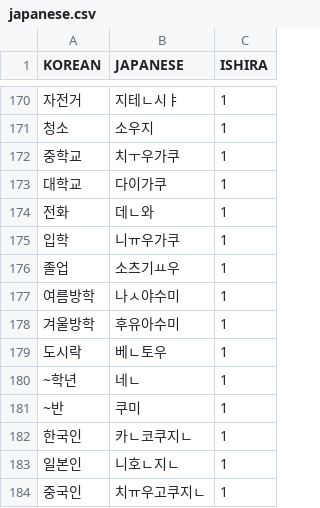
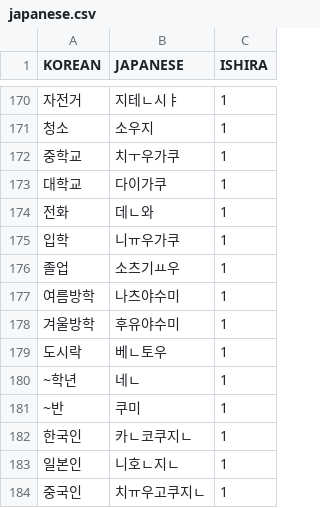
Before and after one commit to skyshim/2025-semicolon-english_1, a CSV file: japanese.csv, drawn as a sheet; only a part is shown, gaps mark what is left out.

Commit message:
단어수정정

```diff
--- a/japanese.csv
+++ b/japanese.csv
@@ -176,4 +176,4 @@ KOREAN,JAPANESE,ISHIRA,
 졸업, 소츠기ㅛ우, 1,
-여름방학, 나ㅅ야수미, 1,
-겨울방학, 후유아수미, 1,
+여름방학, 나츠야수미, 1,
+겨울방학, 후유야수미, 1,
 도시락, 베ㄴ토우, 1,
```
